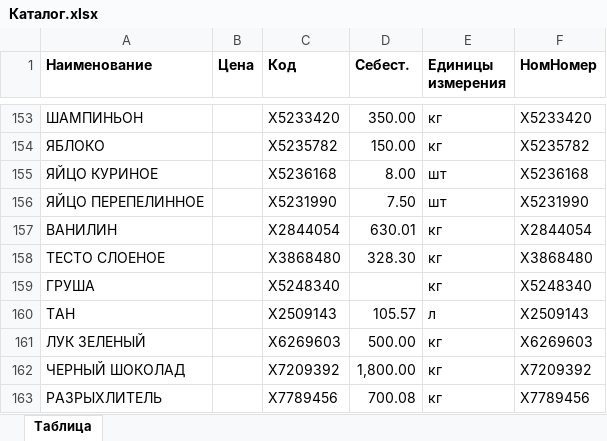
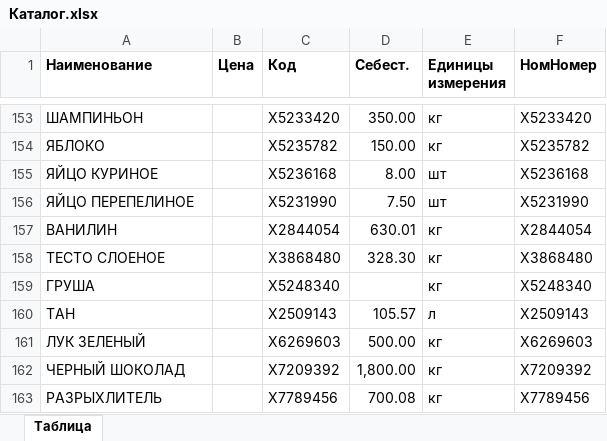
Before and after one commit to vipfat/Sbis_Yen, an Excel workbook: Каталог.xlsx, sheet Таблица, drawn as a sheet; only a part is shown, gaps mark what is left out; values as stored, in another font and other column widths than the file's, no borders; the diff names each change by its address in the sheet, - before the commit and + after, or states it on an @@ line.

Commit message:
Каталог

```diff
--- a/Каталог.xlsx (sheet Таблица)
+++ b/Каталог.xlsx (sheet Таблица)
-A156 (Наименование): ЯЙЦО ПЕРЕПЕЛИННОЕ
+A156 (Наименование): ЯЙЦО ПЕРЕПЕЛИНОЕ
```
